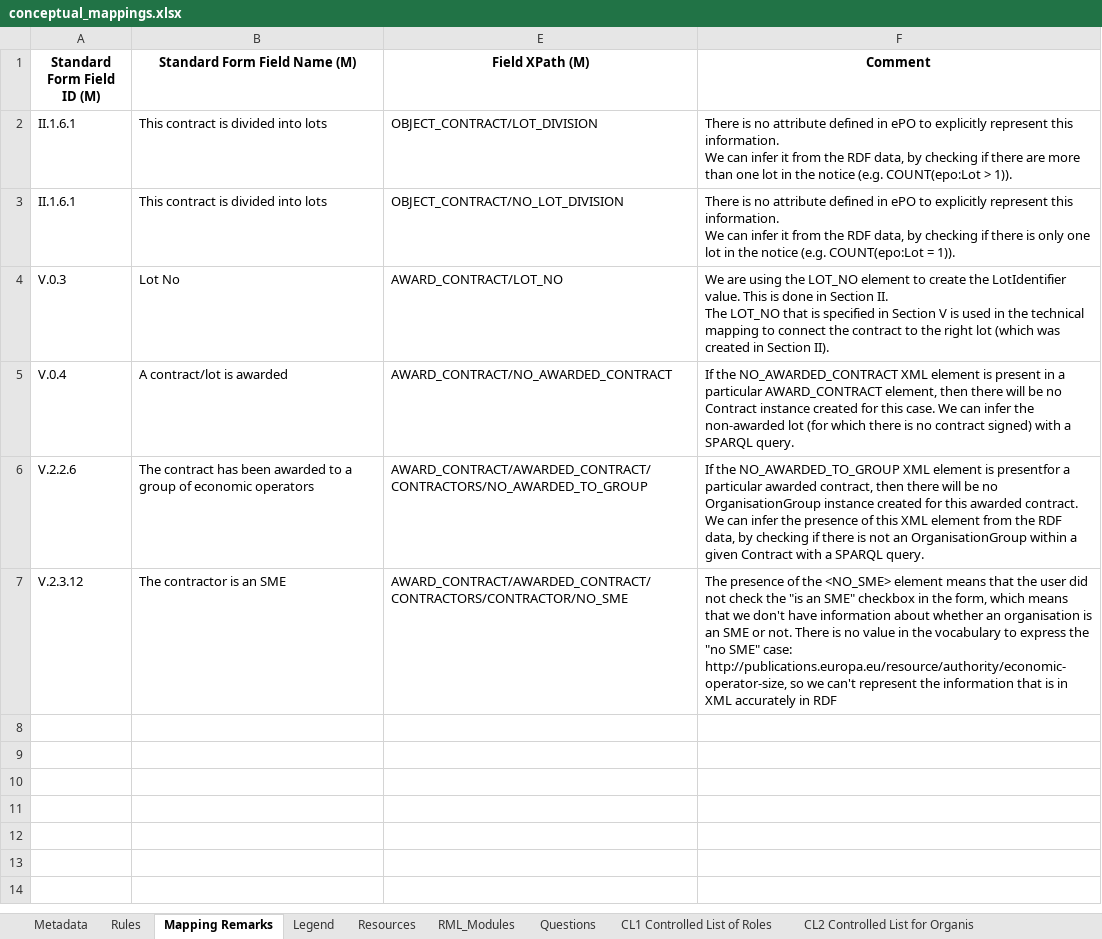
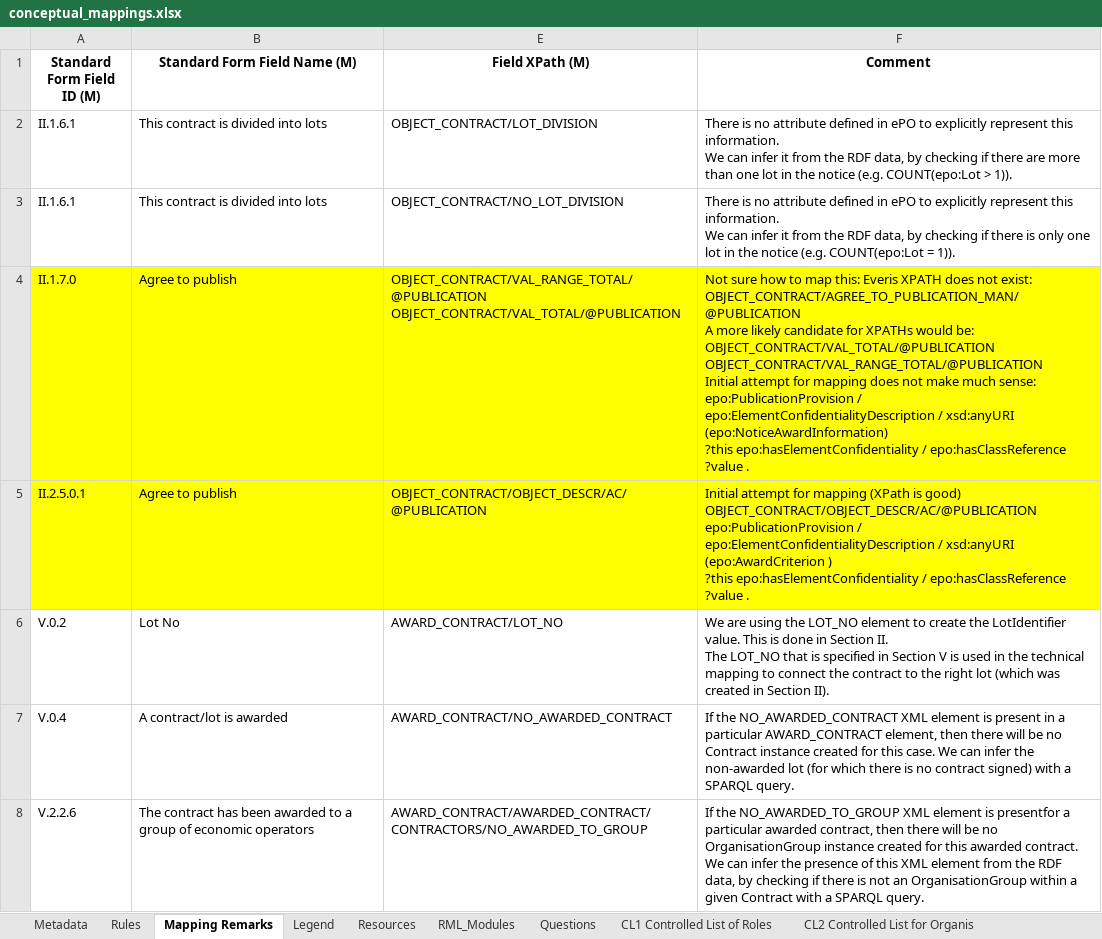
Before and after one commit to OP-TED/ted-rdf-mapping, an Excel workbook: mappings/package_F06/transformation/conceptual_mappings.xlsx, sheet Mapping Remarks, drawn as a sheet; only a part is shown; the shorter side is filled out with more unchanged rows; values as stored, in another font and other column widths than the file's, no borders; charts and pictures and conditional formats not drawn; addresses are those after the commit; ↵ is a line break in a cell; the diff covers the shown part only; the diff names each change by its address in the sheet, - before the commit and + after, or states it on an @@ line.

Commit message:
Moved all references to epo:PublicationProvision to Notes in the CM (v.2.8.1).

```diff
--- a/mappings/package_F06/transformation/conceptual_mappings.xlsx (sheet Mapping Remarks)
+++ b/mappings/package_F06/transformation/conceptual_mappings.xlsx (sheet Mapping Remarks)
+row 4: II.1.7.0 | Agree to publish | OBJECT_CONTRACT/VAL_RANGE_TOTAL/@PUBLICATION ↵ OBJECT_CONTRACT/VAL_TOTAL/@PUBLICATION | Not sure how to map this: Everis XPATH does not exist: OBJECT_CONTRACT/AGREE_TO_PUBLICATION_MAN/@PUBLICATION ↵ A more likely candidate for XPATHs would be: OBJECT_CONTRACT/VAL_TOTAL/@PUBLICATION ↵ OBJECT_CONTRACT/VAL_RANGE_TOTAL/@PUBLICATION ↵ Initial attempt for mapping does not make much sense: ↵ epo:PublicationProvision / epo:ElementConfidentialityDescription / xsd:anyURI ↵ (epo:NoticeAwardInformation) ↵ ?this epo:hasElementConfidentiality / epo:hasClassReference ?value .
+row 5: II.2.5.0.1 | Agree to publish | OBJECT_CONTRACT/OBJECT_DESCR/AC/@PUBLICATION | Initial attempt for mapping (XPath is good) ↵ OBJECT_CONTRACT/OBJECT_DESCR/AC/@PUBLICATION ↵ epo:PublicationProvision / epo:ElementConfidentialityDescription / xsd:anyURI (epo:AwardCriterion ) ↵ ?this epo:hasElementConfidentiality / epo:hasClassReference ?value .
-A6 (Standard Form Field ID (M)): V.0.3
+A6 (Standard Form Field ID (M)): V.0.2
```
Also changed, not shown: 4 added rows elsewhere in this sheet, sheet Rules, sheet Metadata, sheet RML_Modules.
